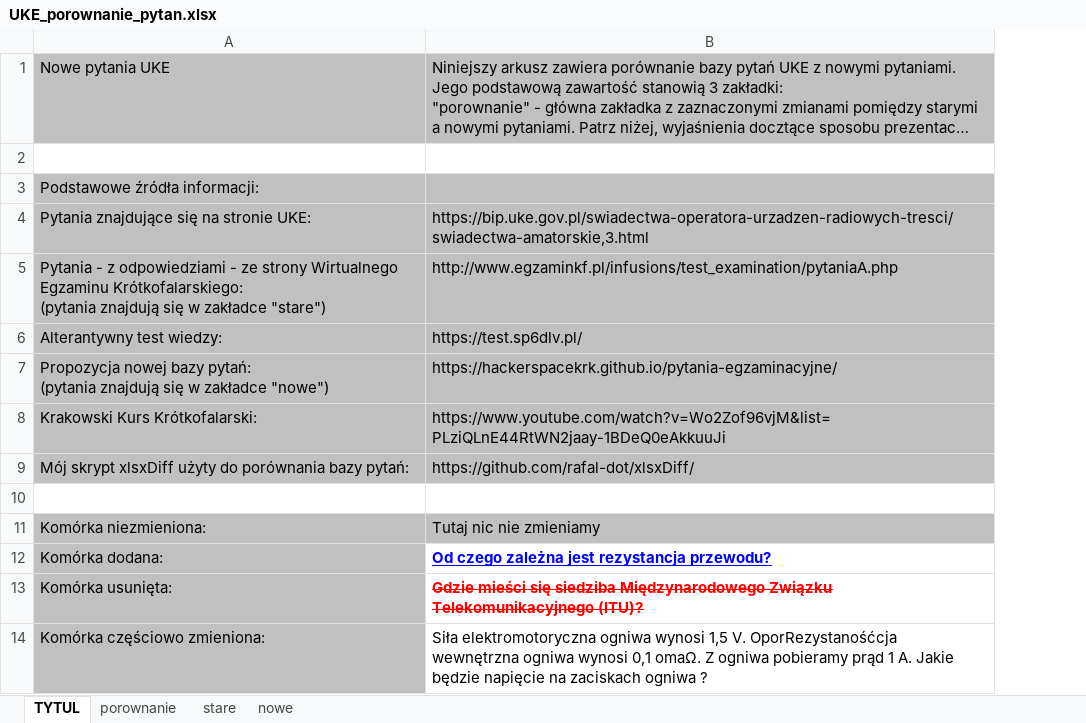
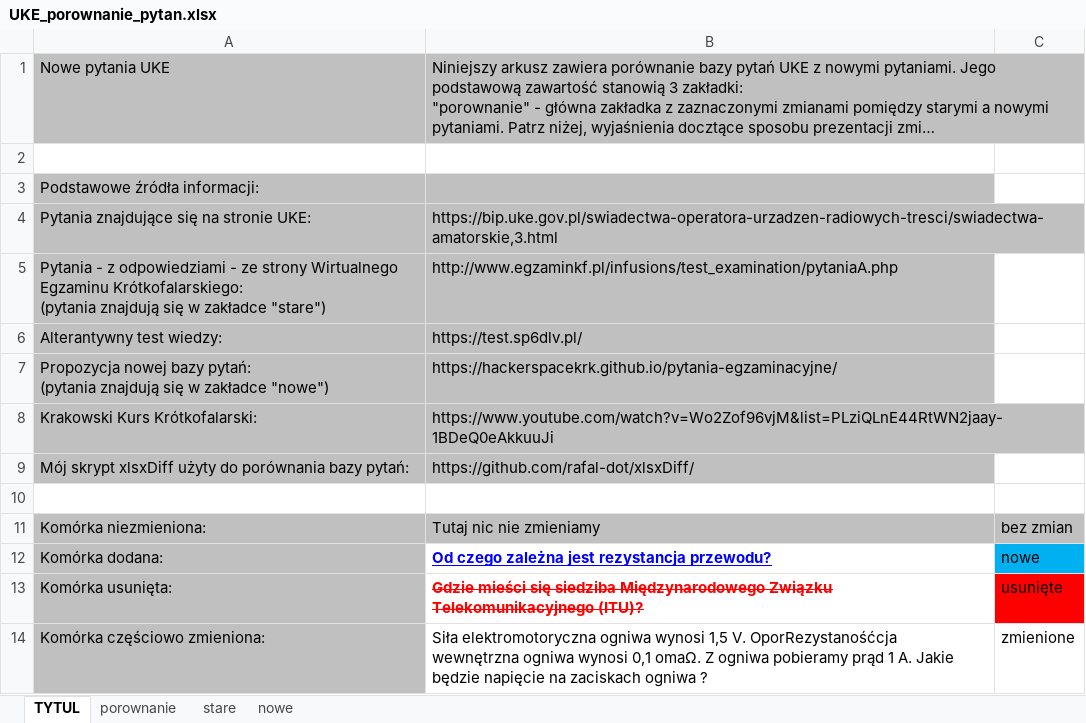
Before and after one commit to rafal-dot/UKE-nowe-pytania, an Excel workbook: UKE_porownanie_pytan.xlsx, sheet TYTUL, drawn as a sheet; long unchanged cells end in …; values as stored, in another font and other column widths than the file's, no borders; the diff names each change by its address in the sheet, - before the commit and + after, or states it on an @@ line.

```diff
--- a/UKE_porownanie_pytan.xlsx (sheet TYTUL)
+++ b/UKE_porownanie_pytan.xlsx (sheet TYTUL)
+column C, rows 11-14: bez zmian | nowe | usunięte | zmienione
```
Also changed, not shown: sheet nowe, sheet porownanie, sheet stare, hidden cells, 1 other file.
